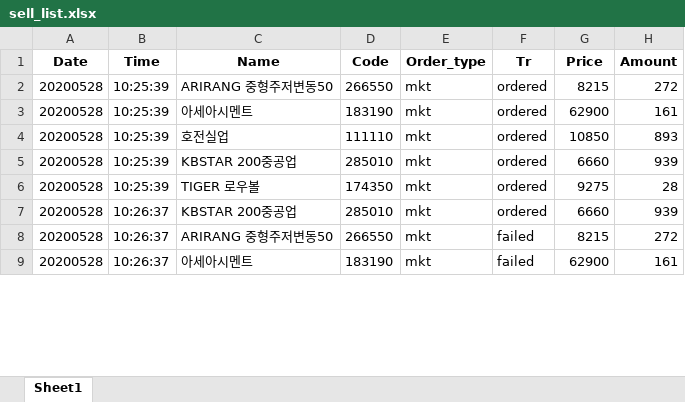
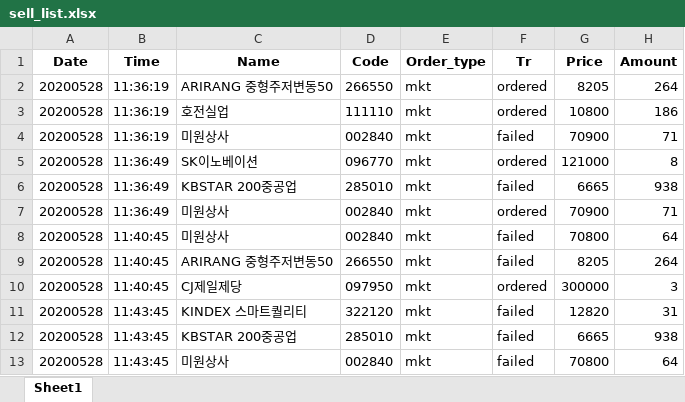
Before and after one commit to iburn78/autotrading, an Excel workbook: data/sell_list.xlsx, sheet Sheet1, drawn as a sheet; only a part is shown; values as stored, in another font and other column widths than the file's, no borders; removed rows and columns are numbered as before the commit, all else as after; the diff covers the shown part only; the diff names each change by its address in the sheet, - before the commit and + after, or states it on an @@ line.

```diff
--- a/data/sell_list.xlsx (sheet Sheet1)
+++ b/data/sell_list.xlsx (sheet Sheet1)
-B2 (Time): 10:25:39
+B2 (Time): 11:36:19
-G2 (Price): 8215
+G2 (Price): 8205
-H2 (Amount): 272
+H2 (Amount): 264
-row 3: 20200528 | 10:25:39 | 아세아시멘트 | 183190 | mkt | ordered | 62900 | 161
-B3 (Time): 10:25:39
+B3 (Time): 11:36:19
-G3 (Price): 10850
+G3 (Price): 10800
-H3 (Amount): 893
+H3 (Amount): 186
+row 4: 20200528 | 11:36:19 | 미원상사 | 002840 | mkt | failed | 70900 | 71
-B5 (Time): 10:25:39
+B5 (Time): 11:36:49
-C5 (Name): KBSTAR 200중공업
+C5 (Name): SK이노베이션
-D5 (Code): 285010
+D5 (Code): 096770
-G5 (Price): 6660
+G5 (Price): 121000
-H5 (Amount): 939
+H5 (Amount): 8
-row 6: 20200528 | 10:25:39 | TIGER 로우볼 | 174350 | mkt | ordered | 9275 | 28
-B6 (Time): 10:26:37
+B6 (Time): 11:36:49
-F6 (Tr): ordered
+F6 (Tr): failed
-G6 (Price): 6660
+G6 (Price): 6665
-H6 (Amount): 939
+H6 (Amount): 938
+row 7: 20200528 | 11:36:49 | 미원상사 | 002840 | mkt | ordered | 70900 | 71
+row 8: 20200528 | 11:40:45 | 미원상사 | 002840 | mkt | failed | 70800 | 64
-B9 (Time): 10:26:37
+B9 (Time): 11:40:45
-G9 (Price): 8215
+G9 (Price): 8205
-H9 (Amount): 272
+H9 (Amount): 264
+row 10: 20200528 | 11:40:45 | CJ제일제당 | 097950 | mkt | ordered | 300000 | 3
-B11 (Time): 10:26:37
+B11 (Time): 11:43:45
-C11 (Name): 아세아시멘트
+C11 (Name): KINDEX 스마트퀄리티
-D11 (Code): 183190
+D11 (Code): 322120
-G11 (Price): 62900
+G11 (Price): 12820
-H11 (Amount): 161
+H11 (Amount): 31
+row 12: 20200528 | 11:43:45 | KBSTAR 200중공업 | 285010 | mkt | failed | 6665 | 938
+row 13: 20200528 | 11:43:45 | 미원상사 | 002840 | mkt | failed | 70800 | 64
```
Also changed, not shown: 32 added rows, 13 removed rows and 148 edited cells elsewhere in this sheet, data/buy_list.xlsx, 4 other files.
